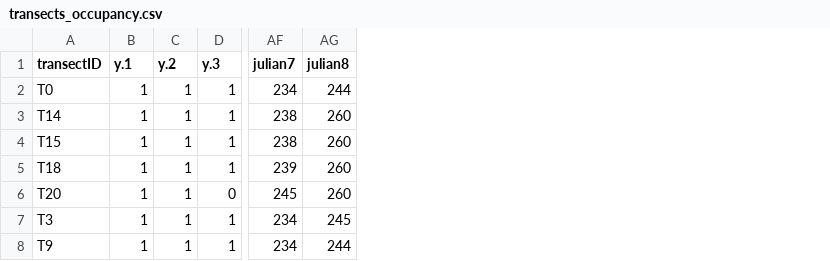
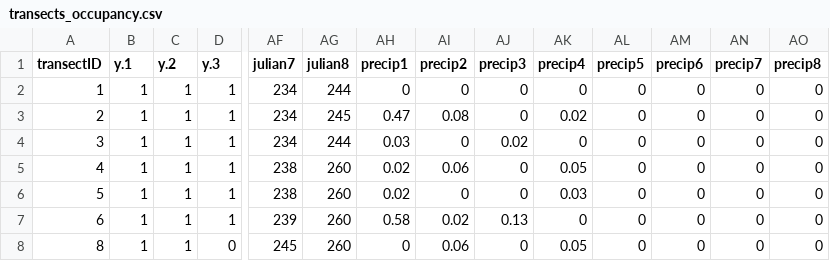
Before and after one commit to mawalden/SCHO2020, a CSV file: transects_occupancy.csv, drawn as a sheet; only a part is shown, gaps mark what is left out; removed rows and columns are numbered as before the commit, all else as after; rows hold the shown columns only; the diff names each change by its address in the sheet, - before the commit and + after, or states it on an @@ line.

Commit message:
Add files via upload

```diff
--- a/transects_occupancy.csv
+++ b/transects_occupancy.csv
+column AH (precip1), row 2: 0; rows 5-8: 0.02 | 0.02 | 0.58 | 0
+column AI (precip2), row 2: 0; rows 5-8: 0.06 | 0 | 0.02 | 0.06
+column AJ (precip3), row 2: 0; rows 5-8: 0 | 0 | 0.13 | 0
+column AK (precip4), row 2: 0; rows 5-8: 0.05 | 0.03 | 0 | 0.05
+column AL (precip5), row 2: 0; rows 5-8: all 0
+column AM (precip6), row 2: 0; rows 5-8: all 0
+column AN (precip7), row 2: 0; rows 5-8: all 0
+column AO (precip8), row 2: 0; rows 5-8: all 0
-A2 (transectID): T0
+A2 (transectID): 1
+row 3: 2 | 1 | 1 | 1 | 234 | 245 | 0.47 | 0.08 | 0 | 0.02 | 0 | 0 | 0 | 0
+row 4: 3 | 1 | 1 | 1 | 234 | 244 | 0.03 | 0 | 0.02 | 0 | 0 | 0 | 0 | 0
-A5 (transectID): T14
+A5 (transectID): 4
-A6 (transectID): T15
+A6 (transectID): 5
-A7 (transectID): T18
+A7 (transectID): 6
-A8 (transectID): T20
+A8 (transectID): 8
-row 7: T3 | 1 | 1 | 1 | 234 | 245
-row 8: T9 | 1 | 1 | 1 | 234 | 244
```
